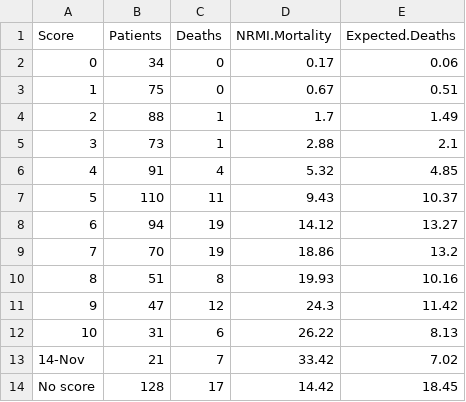
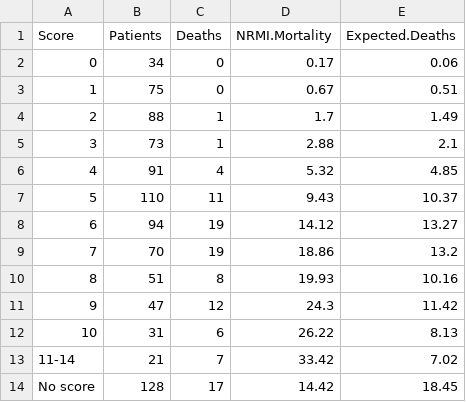
Before and after one commit to gitcnk/Data, a CSV file: Stat254/MIdata.csv, drawn as a sheet.

Commit message:
Update MIdata.csv

```diff
--- a/Stat254/MIdata.csv
+++ b/Stat254/MIdata.csv
@@ -12,3 +12,3 @@
 "10",31,6,26.22,8.13
-"14-Nov",21,7,33.42,7.02
+"11-14",21,7,33.42,7.02
 "No score",128,17,14.42,18.45
```
